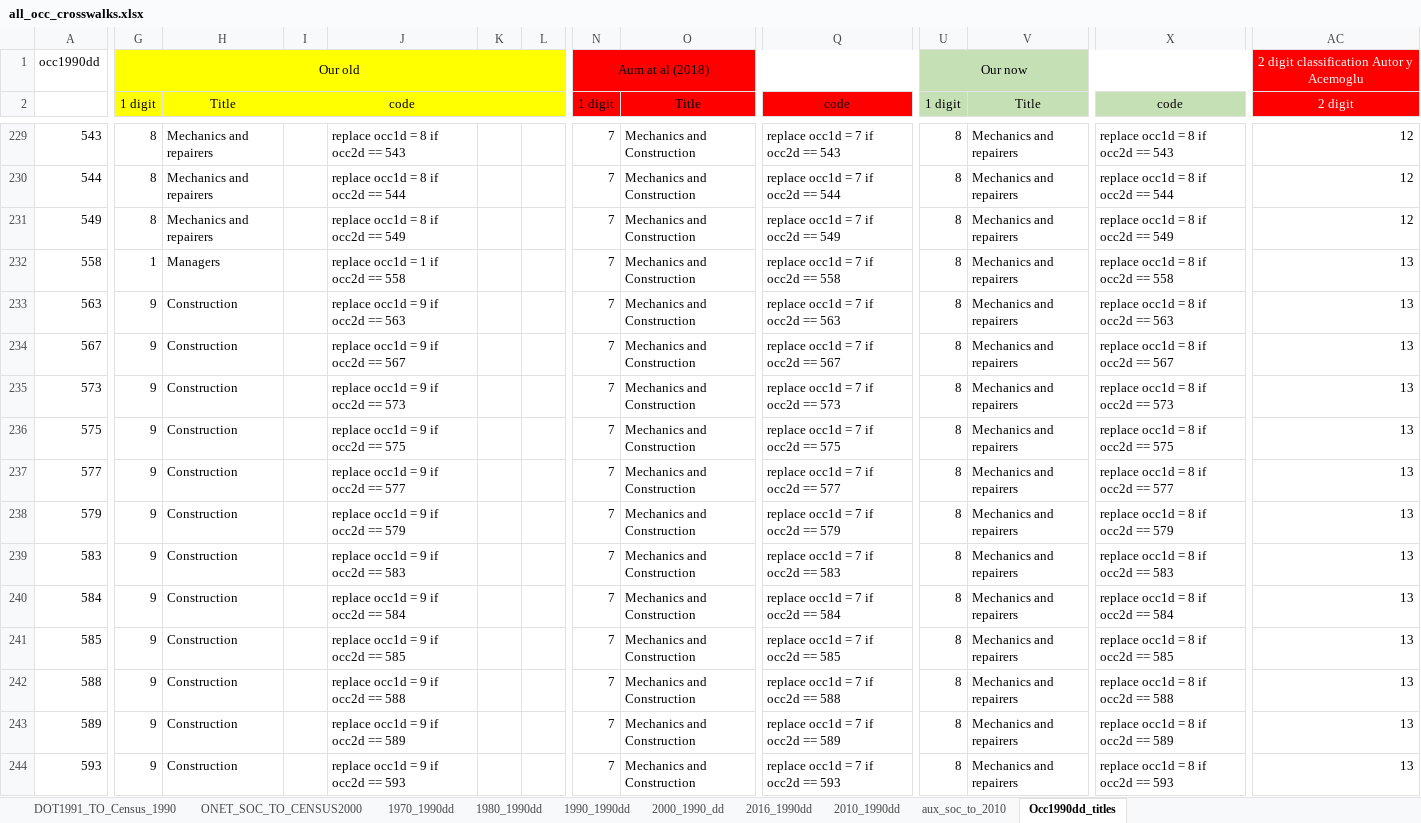
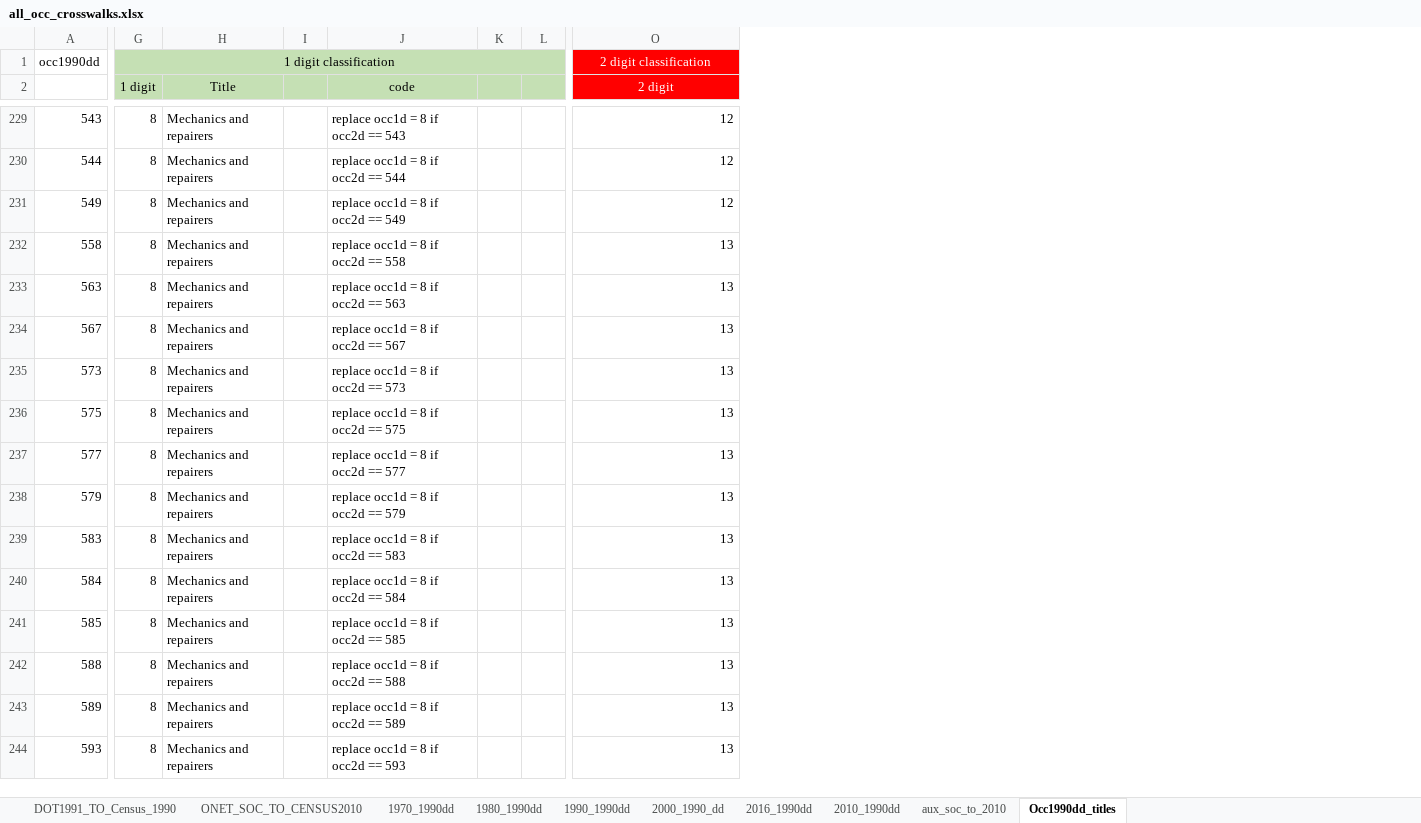
Before and after one commit to julicaunedo/Occupational_Exposure_to_CETC, an Excel workbook: empirics/rawdata/Crosswalks/all_occ_crosswalks.xlsx, sheet Occ1990dd_titles, drawn as a sheet; only a part is shown, gaps mark what is left out; values as stored, in another font and other column widths than the file's, no borders; removed rows and columns are numbered as before the commit, all else as after; the diff covers the shown part only; the diff names each change by its address in the sheet, - before the commit and + after, or states it on an @@ line.

```diff
--- a/empirics/rawdata/Crosswalks/all_occ_crosswalks.xlsx (sheet Occ1990dd_titles)
+++ b/empirics/rawdata/Crosswalks/all_occ_crosswalks.xlsx (sheet Occ1990dd_titles)
-sheet tab: ONET_SOC_TO_CENSUS2000
+sheet tab: ONET_SOC_TO_CENSUS2010
-column N (1 digit), row 1: Aum at al (2018); rows 229-244: all 7
-column O (Title), rows 229-244: all Mechanics and Construction
-column Q (code), rows 229-244: replace occ1d = 7 if occ2d == 543 | replace occ1d = 7 if occ2d == 544 | replace occ1d = 7 if occ2d == 549 | replace occ1d = 7 if occ2d == 558 | replace occ1d = 7 if occ2d == 563 | replace occ1d = 7 if occ2d == 567 | replace occ1d = 7 if occ2d == 573 | replace occ1d = 7 if occ2d == 575 | replace occ1d = 7 if occ2d == 577 | replace occ1d = 7 if occ2d == 579 | replace occ1d = 7 if occ2d == 583 | replace occ1d = 7 if occ2d == 584 | replace occ1d = 7 if occ2d == 585 | replace occ1d = 7 if occ2d == 588 | replace occ1d = 7 if occ2d == 589 | replace occ1d = 7 if occ2d == 593
-column U (1 digit), row 1: Our now; rows 229-244: all 8
-column V (Title), rows 229-244: all Mechanics and repairers
-column X (code), rows 229-244: replace occ1d = 8 if occ2d == 543 | replace occ1d = 8 if occ2d == 544 | replace occ1d = 8 if occ2d == 549 | replace occ1d = 8 if occ2d == 558 | replace occ1d = 8 if occ2d == 563 | replace occ1d = 8 if occ2d == 567 | replace occ1d = 8 if occ2d == 573 | replace occ1d = 8 if occ2d == 575 | replace occ1d = 8 if occ2d == 577 | replace occ1d = 8 if occ2d == 579 | replace occ1d = 8 if occ2d == 583 | replace occ1d = 8 if occ2d == 584 | replace occ1d = 8 if occ2d == 585 | replace occ1d = 8 if occ2d == 588 | replace occ1d = 8 if occ2d == 589 | replace occ1d = 8 if occ2d == 593
-G1 (1 digit): Our old
+G1 (1 digit): 1 digit classification
-G1:L2 fill: #FFFF00
+G1:L2 fill: #C5E0B4
-O1 (2 digit): 2 digit classification Autor y Acemoglu
+O1 (2 digit): 2 digit classification
-G232 (1 digit): 1
+G232 (1 digit): 8
-H232 (Title): Managers
+H232 (Title): Mechanics and repairers
-J232 (code): replace occ1d = 1 if occ2d == 558
+J232 (code): replace occ1d = 8 if occ2d == 558
-G233:G244 (1 digit): 9
+G233:G244 (1 digit): 8
-H233:H244 (Title): Construction
+H233:H244 (Title): Mechanics and repairers
-J233 (code): replace occ1d = 9 if occ2d == 563
+J233 (code): replace occ1d = 8 if occ2d == 563
-J234 (code): replace occ1d = 9 if occ2d == 567
+J234 (code): replace occ1d = 8 if occ2d == 567
-J235 (code): replace occ1d = 9 if occ2d == 573
+J235 (code): replace occ1d = 8 if occ2d == 573
-J236 (code): replace occ1d = 9 if occ2d == 575
+J236 (code): replace occ1d = 8 if occ2d == 575
-J237 (code): replace occ1d = 9 if occ2d == 577
+J237 (code): replace occ1d = 8 if occ2d == 577
-J238 (code): replace occ1d = 9 if occ2d == 579
+J238 (code): replace occ1d = 8 if occ2d == 579
-J239 (code): replace occ1d = 9 if occ2d == 583
+J239 (code): replace occ1d = 8 if occ2d == 583
-J240 (code): replace occ1d = 9 if occ2d == 584
+J240 (code): replace occ1d = 8 if occ2d == 584
-J241 (code): replace occ1d = 9 if occ2d == 585
+J241 (code): replace occ1d = 8 if occ2d == 585
-J242 (code): replace occ1d = 9 if occ2d == 588
+J242 (code): replace occ1d = 8 if occ2d == 588
-J243 (code): replace occ1d = 9 if occ2d == 589
+J243 (code): replace occ1d = 8 if occ2d == 589
-J244 (code): replace occ1d = 9 if occ2d == 593
+J244 (code): replace occ1d = 8 if occ2d == 593
```
Also changed, not shown: 8 removed columns, 141 edited cells and cell formats elsewhere in this sheet, sheet 2010_1990dd, sheet aux_soc_to_2010, 3 other files.
